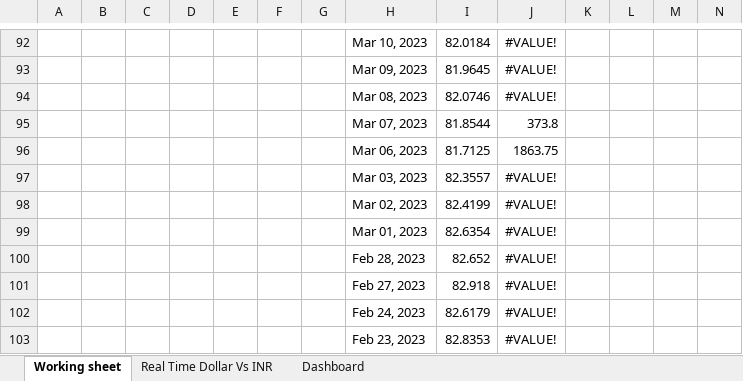
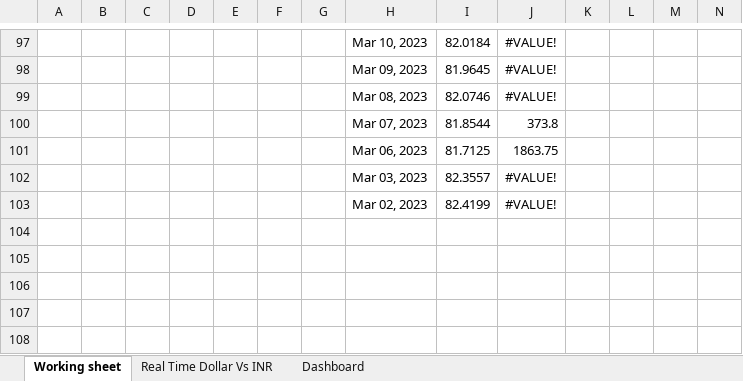
Before and after one commit to ASHISHRANJAN95/US-dollar-Vs-INR-excel-project, an Excel workbook: USdollar Vs INR.xlsx, sheet Working sheet, drawn as a sheet; only a part is shown, gaps mark what is left out; values as stored, in another font and other column widths than the file's, no borders; charts and pictures not drawn; removed rows and columns are numbered as before the commit, all else as after; rows hold the shown columns only; the diff covers the shown part only; the diff names each change by its address in the sheet, - before the commit and + after, or states it on an @@ line.

```diff
--- a/USdollar Vs INR.xlsx (sheet Working sheet)
+++ b/USdollar Vs INR.xlsx (sheet Working sheet)
-row 99:  |  |  |  |  |  |  | Mar 01, 2023 | 82.6354 | #VALUE!
-row 100:  |  |  |  |  |  |  | Feb 28, 2023 | 82.652 | #VALUE!
-row 101:  |  |  |  |  |  |  | Feb 27, 2023 | 82.918 | #VALUE!
-row 102:  |  |  |  |  |  |  | Feb 24, 2023 | 82.6179 | #VALUE!
-row 103:  |  |  |  |  |  |  | Feb 23, 2023 | 82.8353 | #VALUE!
```
Also changed, not shown: 14 added rows, 9 removed rows, 81 edited cells and cell formats elsewhere in this sheet, sheet Real Time Dollar Vs INR, sheet Dashboard, formulas that keep their value, charts or pictures.
